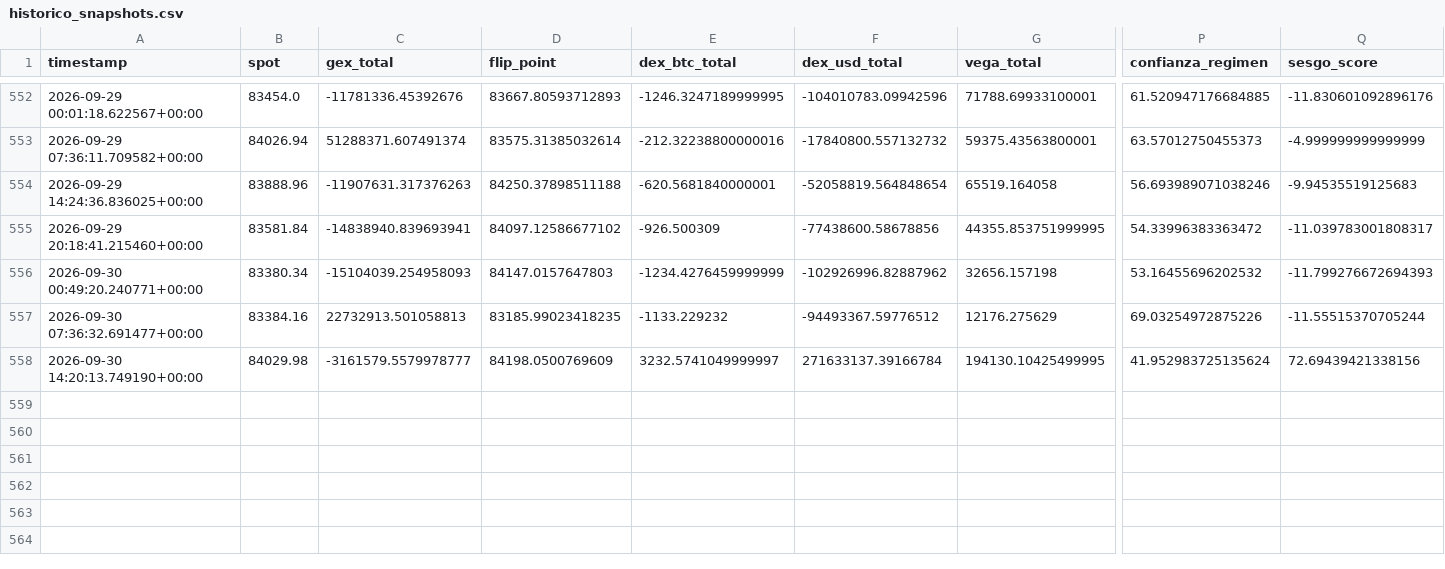
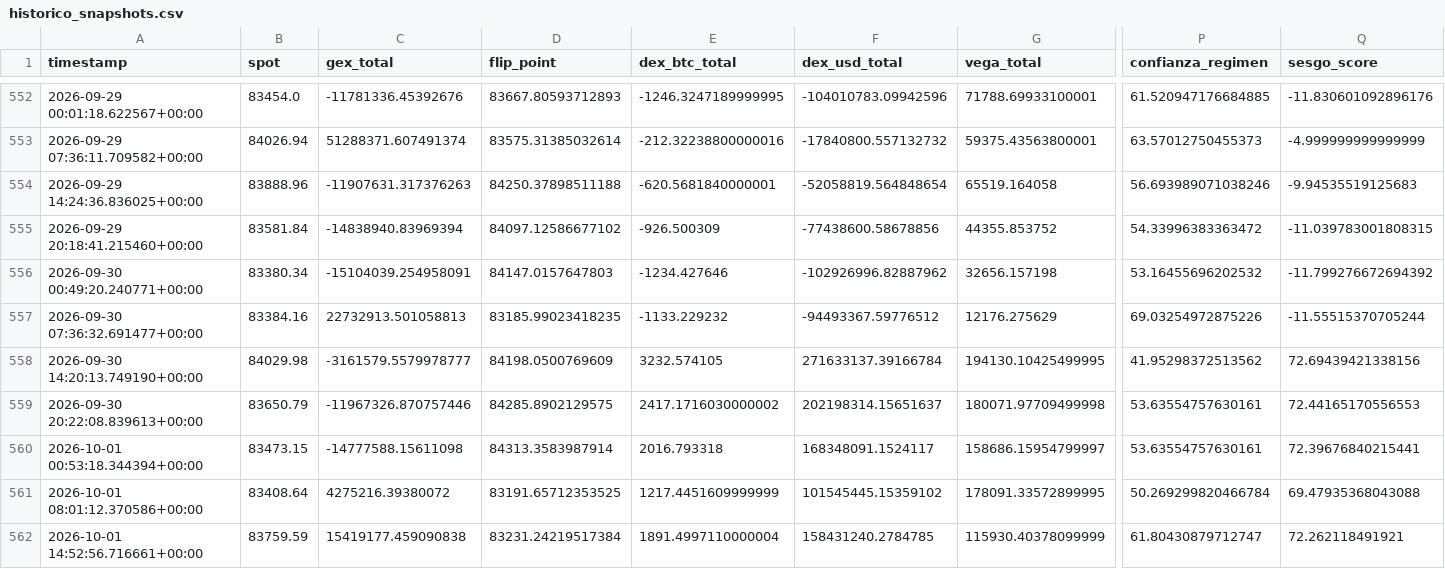
Before and after one commit to Alezmee/btc-quant-gex, a CSV file: data/historico_snapshots.csv, drawn as a sheet; only a part is shown, gaps mark what is left out; rows hold the shown columns only; the diff names each change by its address in the sheet, - before the commit and + after, or states it on an @@ line.

```diff
--- a/data/historico_snapshots.csv
+++ b/data/historico_snapshots.csv
-C555 (gex_total): -14838940.839693941
+C555 (gex_total): -14838940.83969394
-G555 (vega_total): 44355.853751999995
+G555 (vega_total): 44355.853752
-Q555 (sesgo_score): -11.039783001808317
+Q555 (sesgo_score): -11.039783001808315
-C556 (gex_total): -15104039.254958093
+C556 (gex_total): -15104039.254958091
-E556 (dex_btc_total): -1234.4276459999999
+E556 (dex_btc_total): -1234.427646
-Q556 (sesgo_score): -11.799276672694393
+Q556 (sesgo_score): -11.799276672694392
-E558 (dex_btc_total): 3232.5741049999997
+E558 (dex_btc_total): 3232.574105
-P558 (confianza_regimen): 41.952983725135624
+P558 (confianza_regimen): 41.95298372513562
+row 559: 2026-09-30 20:22:08.839613+00:00 | 83650.79 | -11967326.870757446 | 84285.8902129575 | 2417.1716030000002 | 202198314.15651637 | 180071.97709499998 | 53.63554757630161 | 72.44165170556553
+row 560: 2026-10-01 00:53:18.344394+00:00 | 83473.15 | -14777588.15611098 | 84313.3583987914 | 2016.793318 | 168348091.1524117 | 158686.15954799997 | 53.63554757630161 | 72.39676840215441
+row 561: 2026-10-01 08:01:12.370586+00:00 | 83408.64 | 4275216.39380072 | 83191.65712353525 | 1217.4451609999999 | 101545445.15359102 | 178091.33572899995 | 50.269299820466784 | 69.47935368043088
+row 562: 2026-10-01 14:52:56.716661+00:00 | 83759.59 | 15419177.459090838 | 83231.24219517384 | 1891.4997110000004 | 158431240.2784785 | 115930.40378099999 | 61.80430879712747 | 72.262118491921
```
Also changed, not shown: data/forward_test_resultados.csv.
